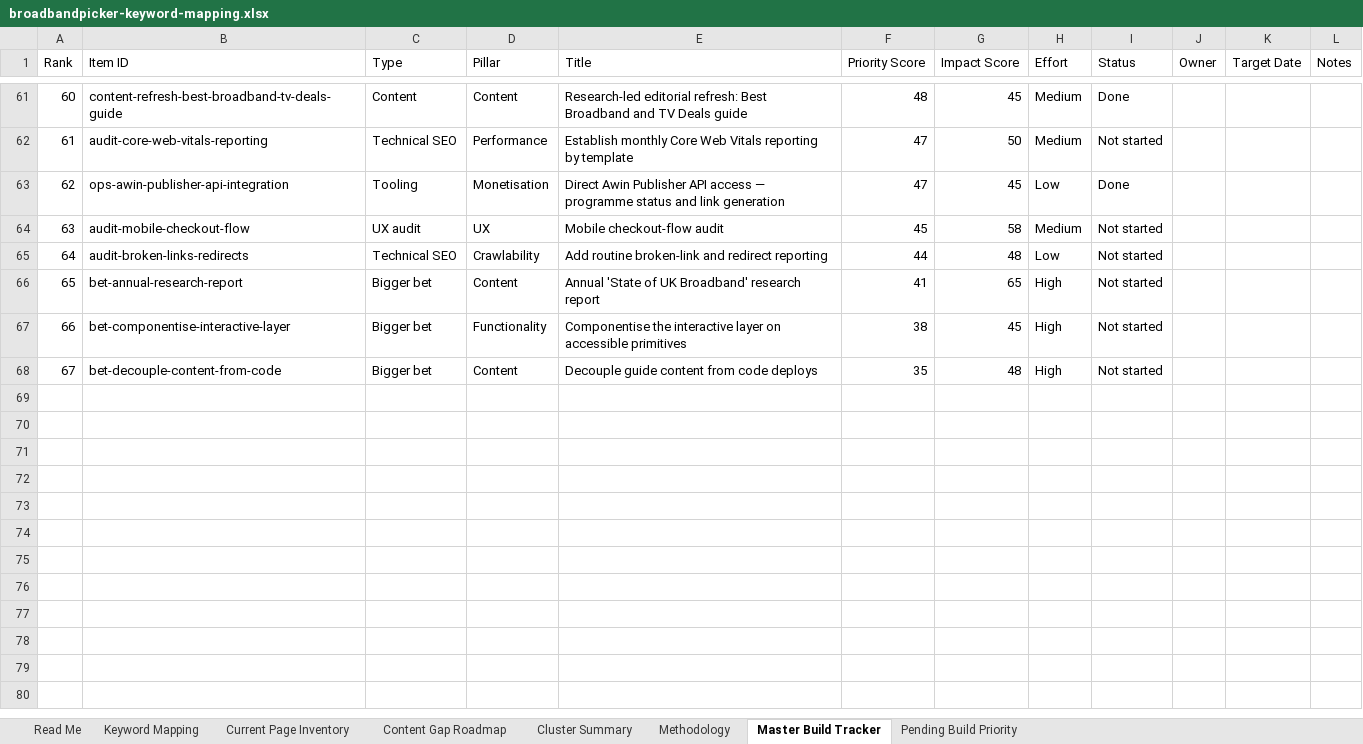
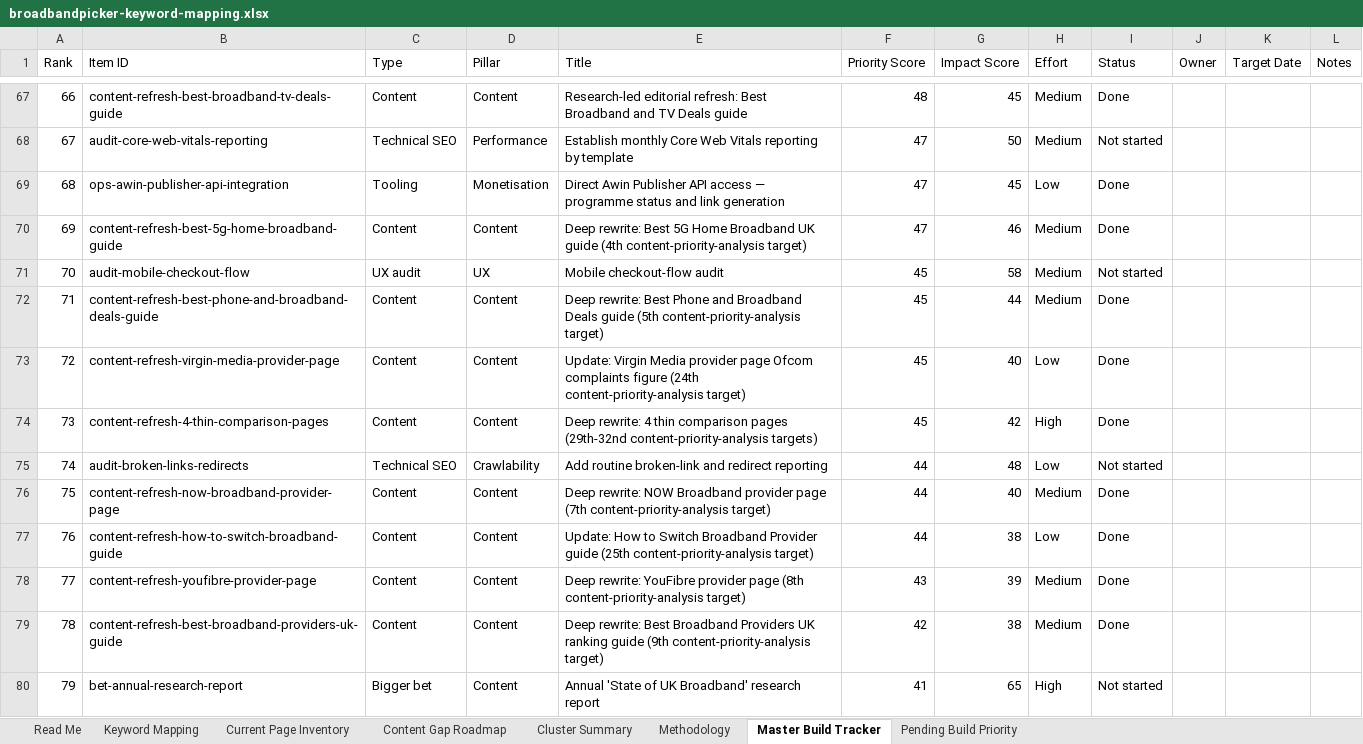
Before and after one commit to sahilsayed-ielts/broadbandpicker, an Excel workbook: docs/broadbandpicker-keyword-mapping.xlsx, sheet Master Build Tracker, drawn as a sheet; only a part is shown, gaps mark what is left out; the shorter side is filled out with more unchanged rows; values as stored, in another font and other column widths than the file's, no cell formats; table styles not drawn; the diff covers the shown part only; the diff names each change by its address in the sheet, - before the commit and + after, or states it on an @@ line.

```diff
--- a/docs/broadbandpicker-keyword-mapping.xlsx (sheet Master Build Tracker)
+++ b/docs/broadbandpicker-keyword-mapping.xlsx (sheet Master Build Tracker)
@@ column A (Rank) renumbered between rows 11 and 90 @@
+row 70: 69 | content-refresh-best-5g-home-broadband-guide | Content | Content | Deep rewrite: Best 5G Home Broadband UK guide (4th content-priority-analysis target) | 47 | 46 | Medium | Done
+row 72: 71 | content-refresh-best-phone-and-broadband-deals-guide | Content | Content | Deep rewrite: Best Phone and Broadband Deals guide (5th content-priority-analysis target) | 45 | 44 | Medium | Done
+row 73: 72 | content-refresh-virgin-media-provider-page | Content | Content | Update: Virgin Media provider page Ofcom complaints figure (24th content-priority-analysis target) | 45 | 40 | Low | Done
+row 74: 73 | content-refresh-4-thin-comparison-pages | Content | Content | Deep rewrite: 4 thin comparison pages (29th-32nd content-priority-analysis targets) | 45 | 42 | High | Done
+row 76: 75 | content-refresh-now-broadband-provider-page | Content | Content | Deep rewrite: NOW Broadband provider page (7th content-priority-analysis target) | 44 | 40 | Medium | Done
+row 77: 76 | content-refresh-how-to-switch-broadband-guide | Content | Content | Update: How to Switch Broadband Provider guide (25th content-priority-analysis target) | 44 | 38 | Low | Done
+row 78: 77 | content-refresh-youfibre-provider-page | Content | Content | Deep rewrite: YouFibre provider page (8th content-priority-analysis target) | 43 | 39 | Medium | Done
+row 79: 78 | content-refresh-best-broadband-providers-uk-guide | Content | Content | Deep rewrite: Best Broadband Providers UK ranking guide (9th content-priority-analysis target) | 42 | 38 | Medium | Done
```
Also changed, not shown: 22 added rows elsewhere in this sheet, sheet Current Page Inventory, sheet Content Gap Roadmap, sheet Read Me, cell formats, docs/master-build-tracker.xlsx, 1 other file.
